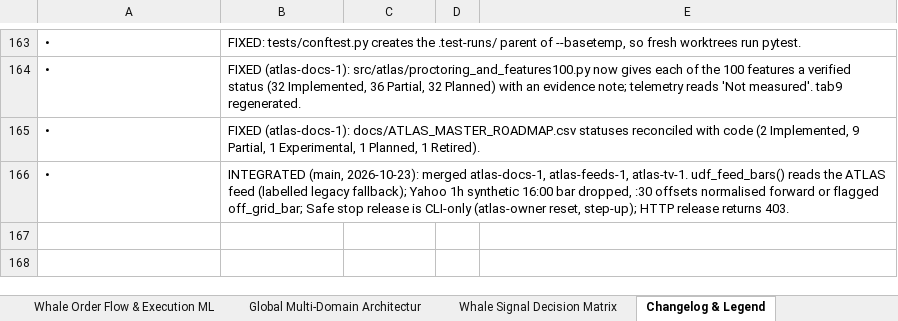
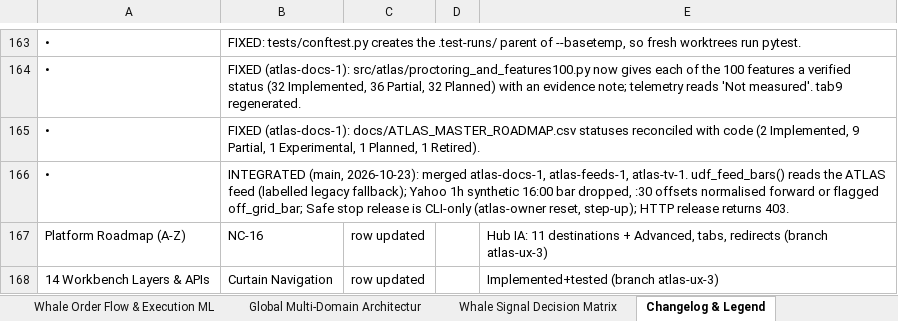
Before and after one commit to MISHHF93/ATLAS, an Excel workbook: ATLAS Platform Master Roadmap & Technical Specifications (A-Z).xlsx, sheet Changelog & Legend, drawn as a sheet; only a part is shown, gaps mark what is left out; values as stored, in another font and other column widths than the file's, no borders; the diff names each change by its address in the sheet, - before the commit and + after, or states it on an @@ line.

Commit message:
roadmap xlsx: navigation rows for hub IA

```diff
--- a/ATLAS Platform Master Roadmap & Technical Specifications (A-Z).xlsx (sheet Changelog & Legend)
+++ b/ATLAS Platform Master Roadmap & Technical Specifications (A-Z).xlsx (sheet Changelog & Legend)
+row 167: Platform Roadmap (A-Z) | NC-16 | row updated |  | Hub IA: 11 destinations + Advanced, tabs, redirects (branch atlas-ux-3)
+row 168: 14 Workbench Layers & APIs | Curtain Navigation | row updated |  | Implemented+tested (branch atlas-ux-3)
```
Also changed, not shown: sheet 14 Workbench Layers & APIs, sheet Platform Roadmap (A-Z).
